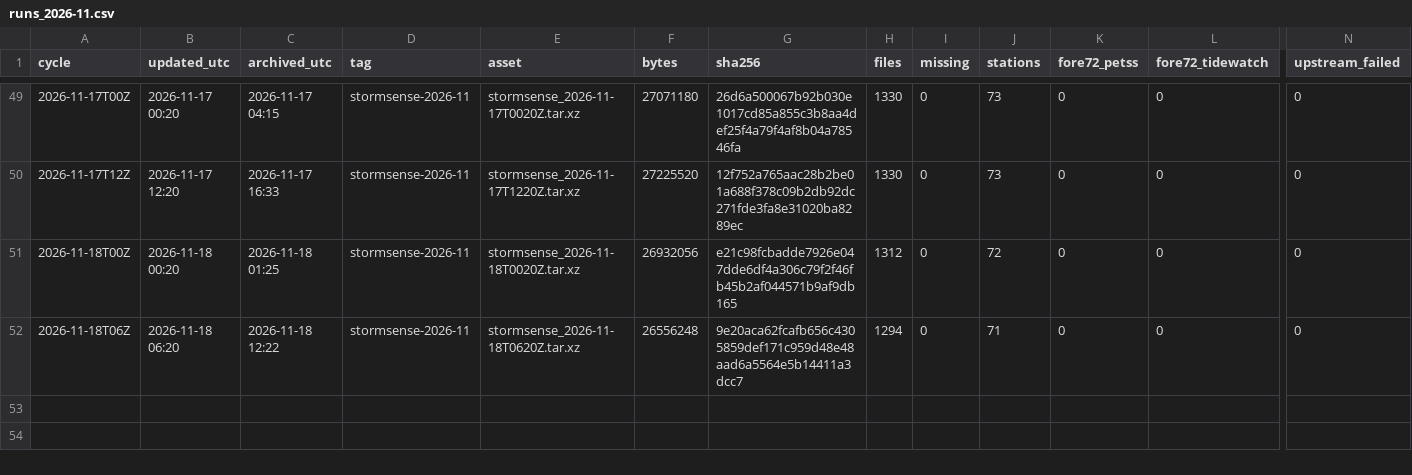
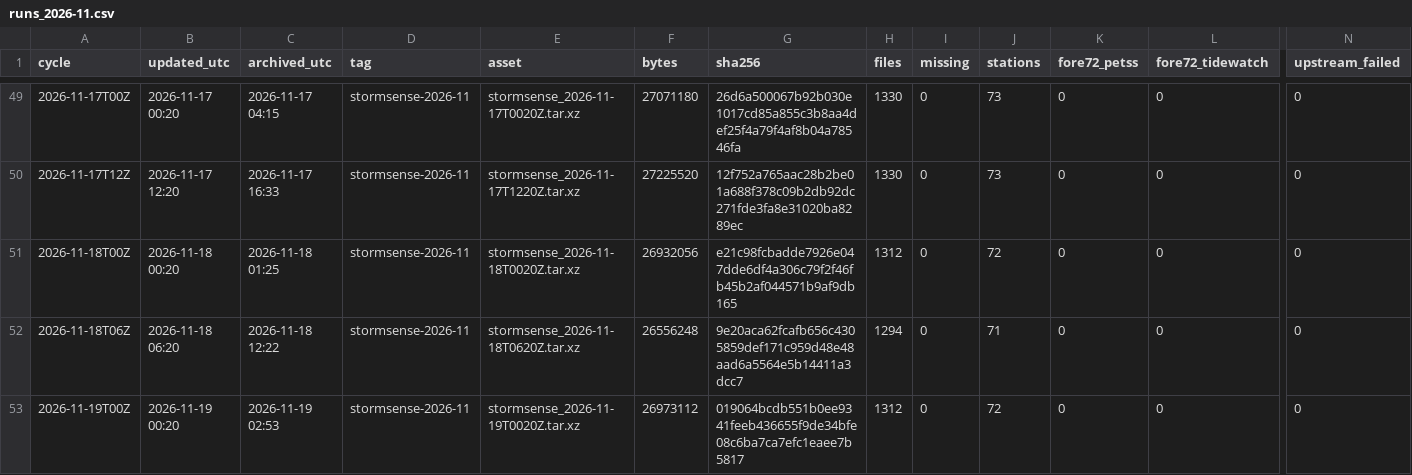
Before and after one commit to DerekLoftis/StormSense-archive, a CSV file: data/index/stormsense-latest/runs_2026-11.csv, drawn as a sheet; only a part is shown, gaps mark what is left out; rows hold the shown columns only; the diff names each change by its address in the sheet, - before the commit and + after, or states it on an @@ line.

```diff
--- a/data/index/stormsense-latest/runs_2026-11.csv
+++ b/data/index/stormsense-latest/runs_2026-11.csv
+row 53: 2026-11-19T00Z | 2026-11-19 00:20 | 2026-11-19 02:53 | stormsense-2026-11 | stormsense_2026-11-19T0020Z.tar.xz | 26973112 | 019064bcdb551b0ee9341feeb436655f9de34bfe08c6ba7ca7efc1eaee7b5817 | 1312 | 0 | 72 | 0 | 0 | 0
```
Also changed, not shown: 1 other file.
